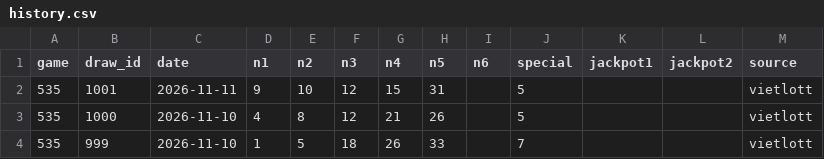
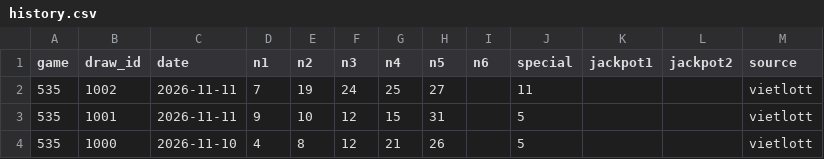
Before and after one commit to tommydangdn95/Prediction, a CSV file: data/history.csv, drawn as a sheet; only a part is shown; the shorter side is filled out with more unchanged rows; the diff names each change by its address in the sheet, - before the commit and + after, or states it on an @@ line.

```diff
--- a/data/history.csv
+++ b/data/history.csv
+row 2: 535 | 1002 | 2026-11-11 | 7 | 19 | 24 | 25 | 27 |  | 11 |  |  | vietlott
```
Also changed, not shown: 3 other files.
